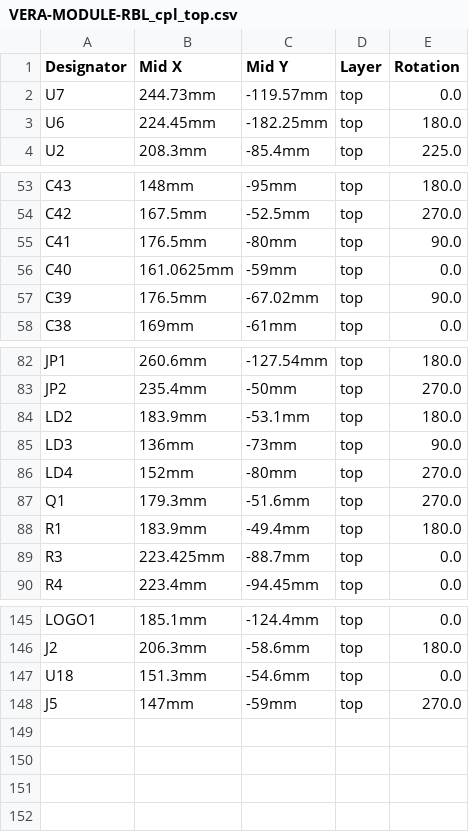
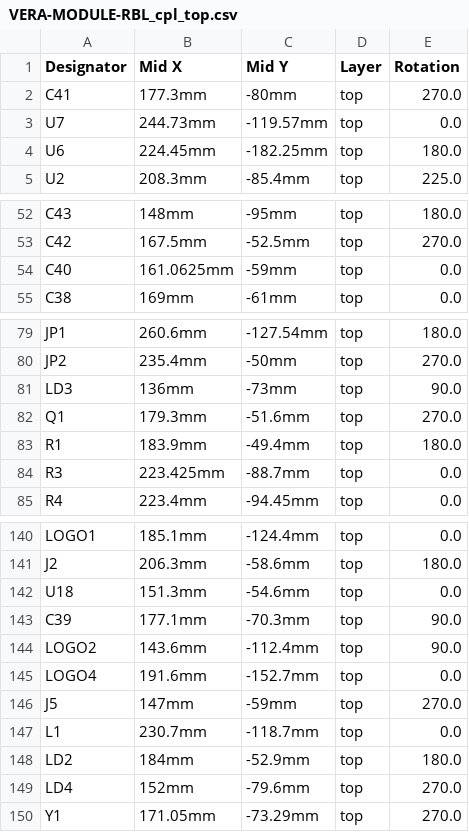
Before and after one commit to gianlucarenzi/Vera-Module-RBL-XE, a CSV file: VERA-MODULE-RBL_cpl_top.csv, drawn as a sheet; only a part is shown, gaps mark what is left out; the diff covers the shown part only.

```diff
--- a/VERA-MODULE-RBL_cpl_top.csv
+++ b/VERA-MODULE-RBL_cpl_top.csv
@@ -1,2 +1,3 @@
 "Designator","Mid X","Mid Y","Layer","Rotation"
+"C41","177.3mm","-80mm","top","270.0"
 "U7","244.73mm","-119.57mm","top","0.0"
@@ -54,5 +53,3 @@
 "C42","167.5mm","-52.5mm","top","270.0"
-"C41","176.5mm","-80mm","top","90.0"
 "C40","161.0625mm","-59mm","top","0.0"
-"C39","176.5mm","-67.02mm","top","90.0"
 "C38","169mm","-61mm","top","0.0"
@@ -83,5 +80,3 @@
 "JP2","235.4mm","-50mm","top","270.0"
-"LD2","183.9mm","-53.1mm","top","180.0"
 "LD3","136mm","-73mm","top","90.0"
-"LD4","152mm","-80mm","top","270.0"
 "Q1","179.3mm","-51.6mm","top","270.0"
@@ -147,2 +142,9 @@
 "U18","151.3mm","-54.6mm","top","0.0"
+"C39","177.1mm","-70.3mm","top","90.0"
+"LOGO2","143.6mm","-112.4mm","top","90.0"
+"LOGO4","191.6mm","-152.7mm","top","0.0"
 "J5","147mm","-59mm","top","270.0"
+"L1","230.7mm","-118.7mm","top","0.0"
+"LD2","184mm","-52.9mm","top","180.0"
+"LD4","152mm","-79.6mm","top","270.0"
+"Y1","171.05mm","-73.29mm","top","270.0"
```
Also changed, not shown: 1 removed row elsewhere in this file, VERA-MODULE-RBL.csv, VERA-MODULE-RBL_cpl_bot.csv, 11 other files.
